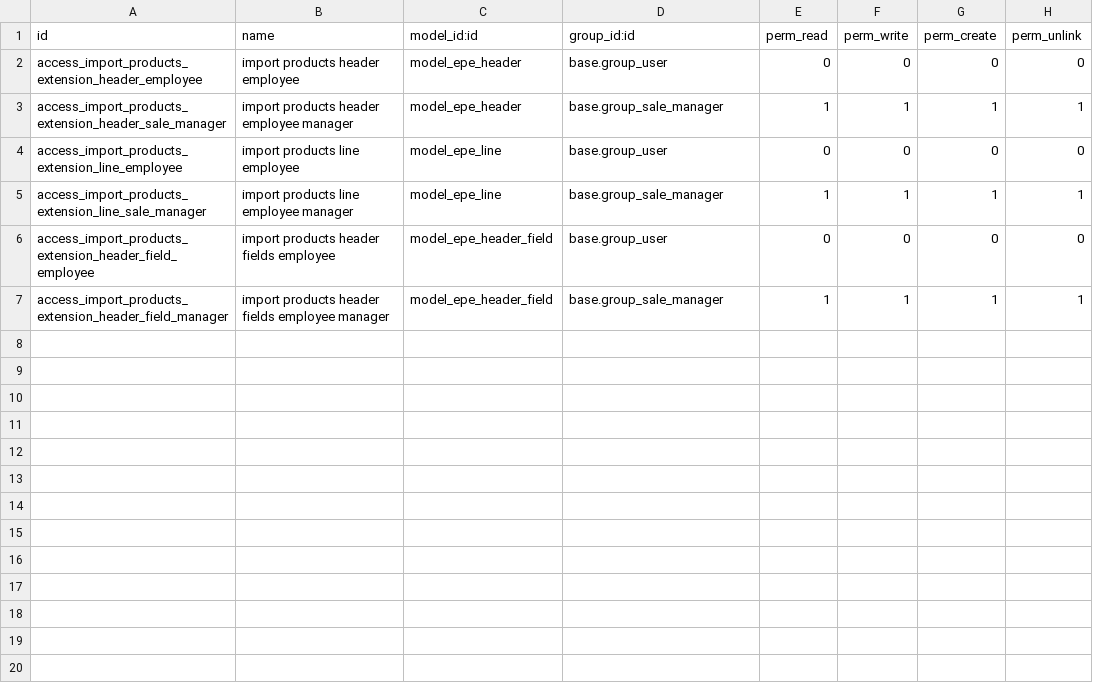
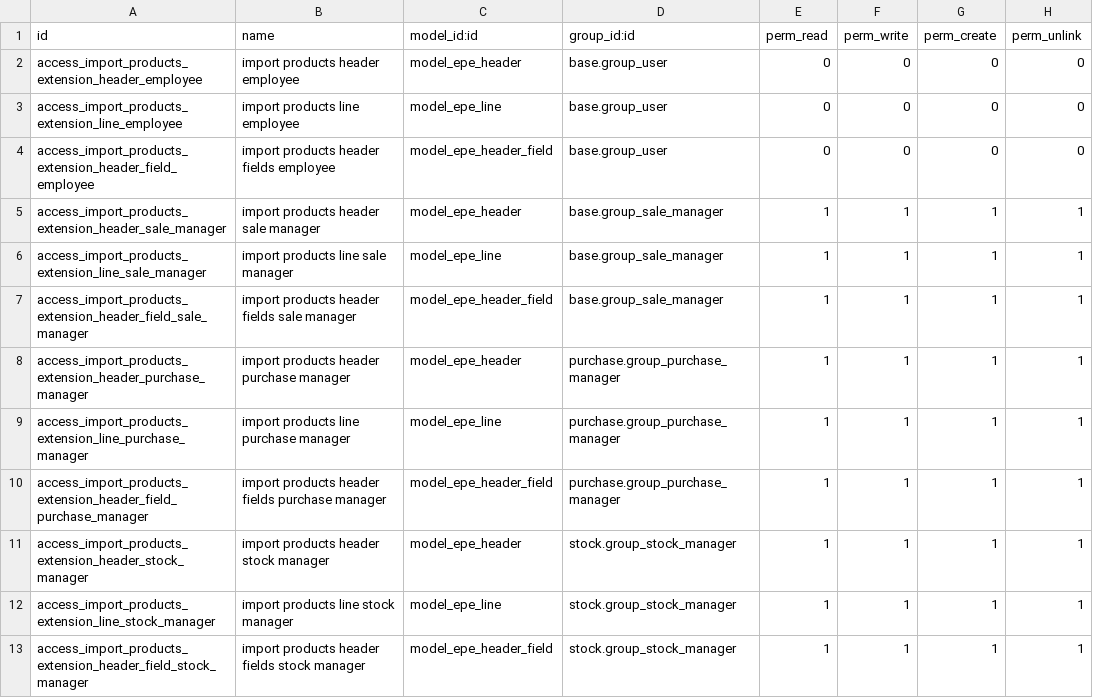
Before and after one commit to nuobit/odoo-addons, a CSV file: product_import/security/ir.model.access.csv, drawn as a sheet.

Commit message:
[FIX] Enable manager permissions for Purchase and Warehouse applications

```diff
--- a/product_import/security/ir.model.access.csv
+++ b/product_import/security/ir.model.access.csv
@@ -2,6 +2,12 @@ id,name,model_id:id,group_id:id,perm_read,perm_write,perm_create,perm_unlink
 access_import_products_extension_header_employee,import products header employee,model_epe_header,base.group_user,0,0,0,0
-access_import_products_extension_header_sale_manager,import products header employee manager,model_epe_header,base.group_sale_manager,1,1,1,1
 access_import_products_extension_line_employee,import products line employee,model_epe_line,base.group_user,0,0,0,0
-access_import_products_extension_line_sale_manager,import products line employee manager,model_epe_line,base.group_sale_manager,1,1,1,1
 access_import_products_extension_header_field_employee,import products header fields employee,model_epe_header_field,base.group_user,0,0,0,0
-access_import_products_extension_header_field_manager,import products header fields employee manager,model_epe_header_field,base.group_sale_manager,1,1,1,1
+access_import_products_extension_header_sale_manager,import products header sale manager,model_epe_header,base.group_sale_manager,1,1,1,1
+access_import_products_extension_line_sale_manager,import products line sale manager,model_epe_line,base.group_sale_manager,1,1,1,1
+access_import_products_extension_header_field_sale_manager,import products header fields sale manager,model_epe_header_field,base.group_sale_manager,1,1,1,1
+access_import_products_extension_header_purchase_manager,import products header purchase manager,model_epe_header,purchase.group_purchase_manager,1,1,1,1
+access_import_products_extension_line_purchase_manager,import products line purchase manager,model_epe_line,purchase.group_purchase_manager,1,1,1,1
+access_import_products_extension_header_field_purchase_manager,import products header fields purchase manager,model_epe_header_field,purchase.group_purchase_manager,1,1,1,1
+access_import_products_extension_header_stock_manager,import products header stock manager,model_epe_header,stock.group_stock_manager,1,1,1,1
+access_import_products_extension_line_stock_manager,import products line stock manager,model_epe_line,stock.group_stock_manager,1,1,1,1
+access_import_products_extension_header_field_stock_manager,import products header fields stock manager,model_epe_header_field,stock.group_stock_manager,1,1,1,1
```
